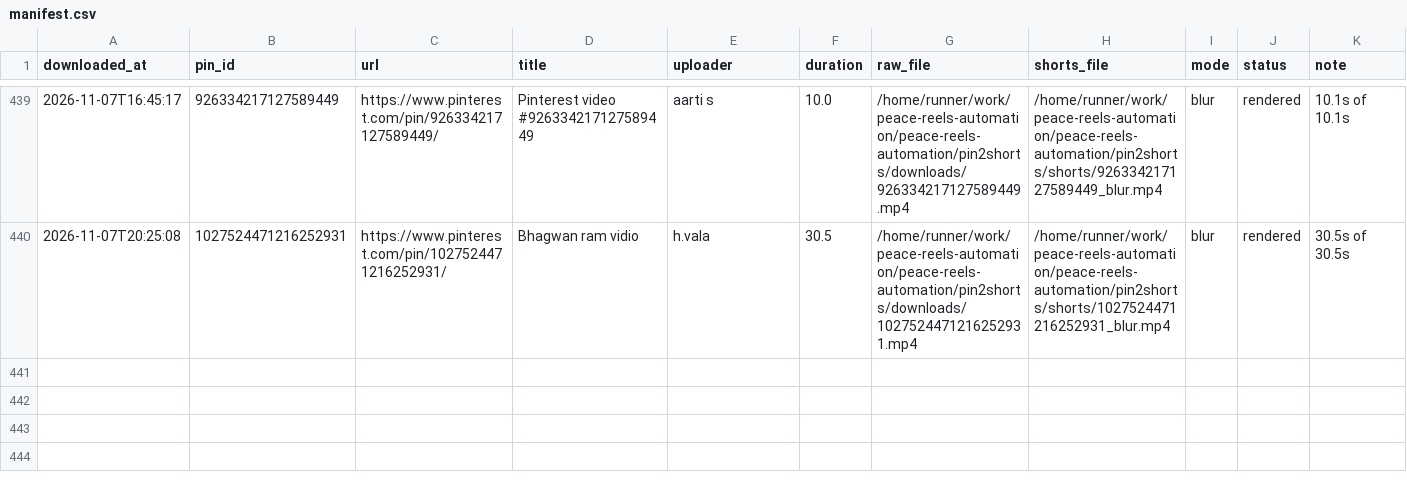
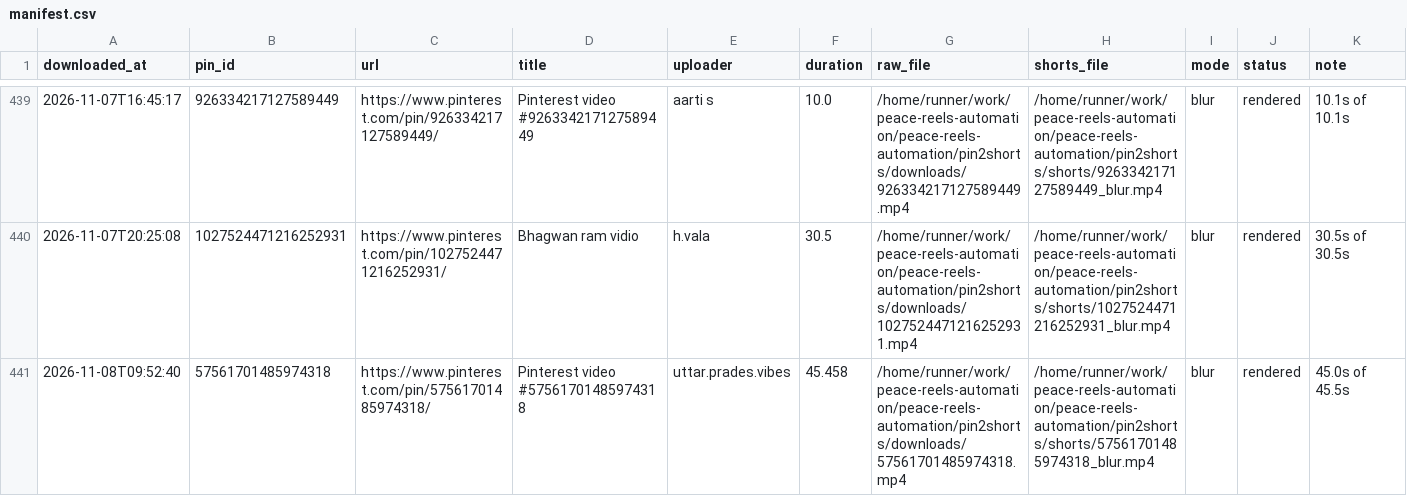
Before and after one commit to chetanJSPro/peace-reels-automation, a CSV file: pin2shorts/manifest.csv, drawn as a sheet; only a part is shown, gaps mark what is left out; the diff names each change by its address in the sheet, - before the commit and + after, or states it on an @@ line.

```diff
--- a/pin2shorts/manifest.csv
+++ b/pin2shorts/manifest.csv
+row 441: 2026-11-08T09:52:40 | 57561701485974318 | https://www.pinterest.com/pin/57561701485974318/ | Pinterest video #57561701485974318 | uttar.prades.vibes | 45.458 | /home/runner/work/peace-reels-automation/peace-reels-automation/pin2shorts/downloads/57561701485974318.mp4 | /home/runner/work/peace-reels-automation/peace-reels-automation/pin2shorts/shorts/57561701485974318_blur.mp4 | blur | rendered | 45.0s of 45.5s
```
Also changed, not shown: pin2shorts/uploads.csv, 2 other files.
